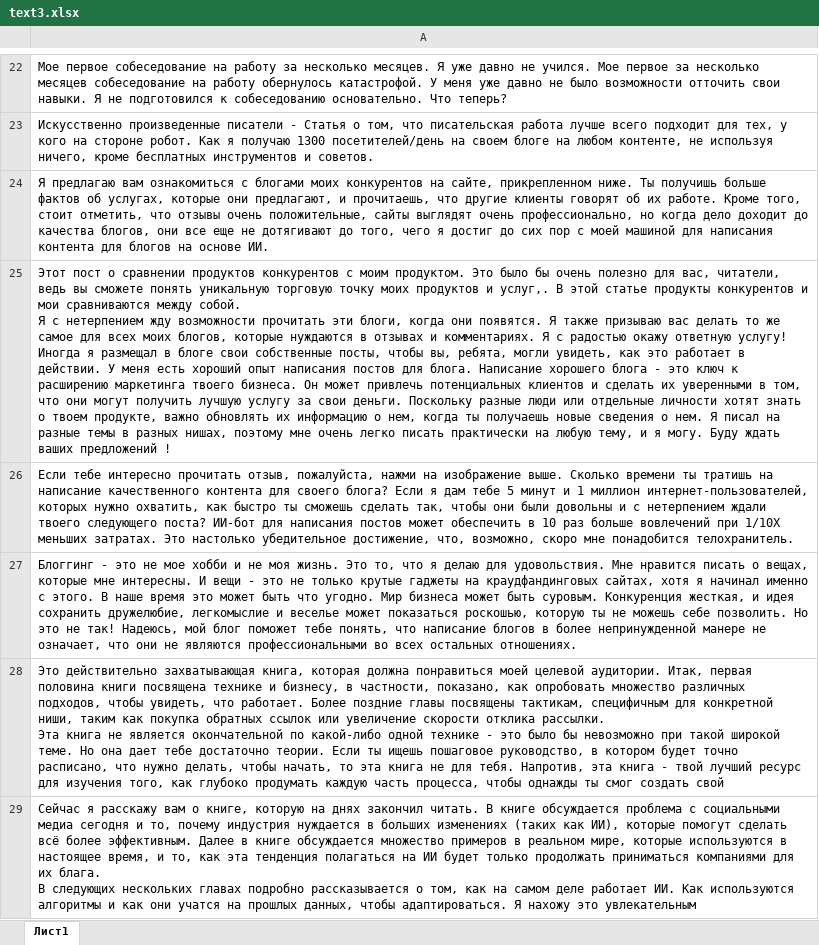
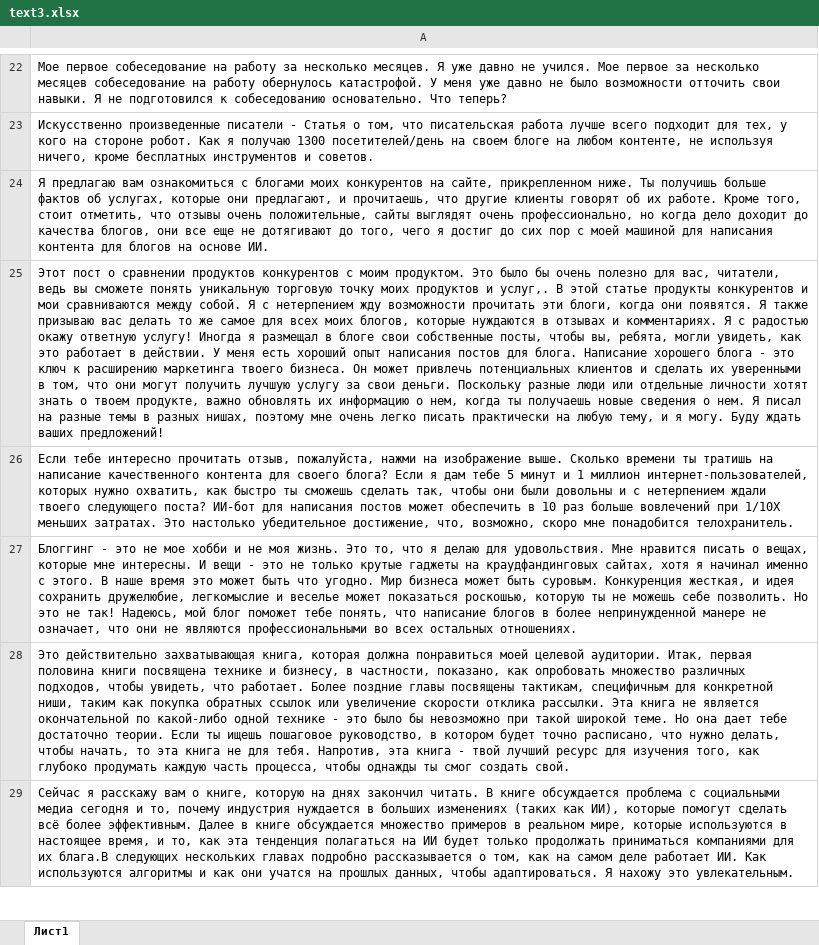
Before and after one commit to Dima1506/hackcrm, an Excel workbook: algoritm/text3.xlsx, sheet Лист1, drawn as a sheet; only a part is shown, gaps mark what is left out; values as stored, in another font and other column widths than the file's, no borders; ↵ is a line break in a cell; the diff covers the shown part only; the diff names each change by its address in the sheet, - before the commit and + after, or states it on an @@ line.

```diff
--- a/algoritm/text3.xlsx (sheet Лист1)
+++ b/algoritm/text3.xlsx (sheet Лист1)
-A25: …ждать ваших предложений !
+A25: …ждать ваших предложений!
-A28: …смог создать свой
+A28: …смог создать свой.
-A29: …для их блага. ↵ В следующих нескольких главах подробно рассказывается о том, как на самом деле работает ИИ. Как используются алгоритмы и как они учатся на прошлых данных, чтобы адаптироваться. Я нахожу это увлекательным
+A29: …для их блага.В следующих нескольких главах подробно рассказывается о том, как на самом деле работает ИИ. Как используются алгоритмы и как они учатся на прошлых данных, чтобы адаптироваться. Я нахожу это увлекательным.
```
Also changed, not shown: 76 added rows, 6 removed rows and 39 edited cells elsewhere in this sheet, 3 other files.
